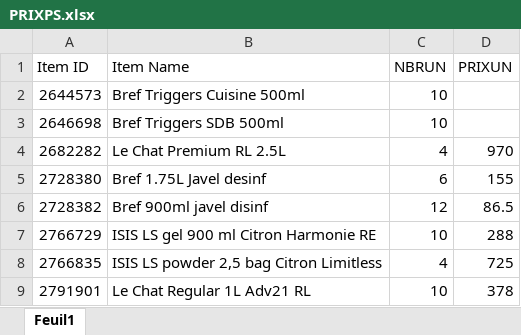
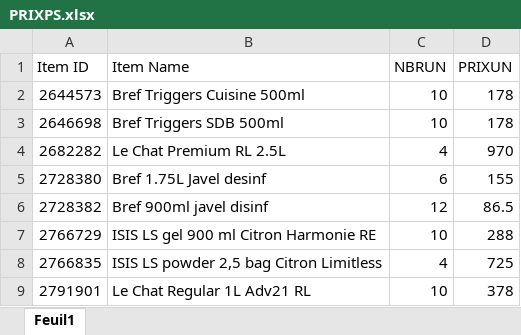
Before and after one commit to kenzaaallouche/Andromede-app, an Excel workbook: PRIXPS.xlsx, sheet Feuil1, drawn as a sheet; only a part is shown; values as stored, in another font and other column widths than the file's, no borders; the diff names each change by its address in the sheet, - before the commit and + after, or states it on an @@ line.

Commit message:
Add files via upload
e

```diff
--- a/PRIXPS.xlsx (sheet Feuil1)
+++ b/PRIXPS.xlsx (sheet Feuil1)
-D2:D3 (PRIXUN): (empty)
+D2:D3 (PRIXUN): 178
```
